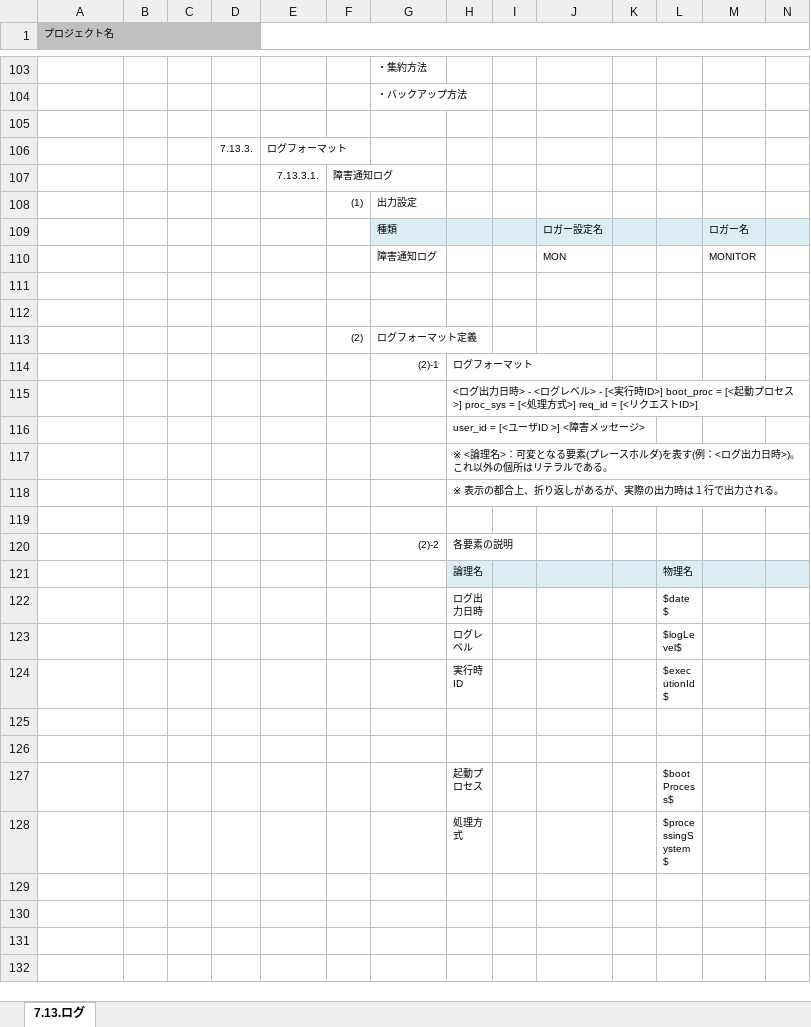
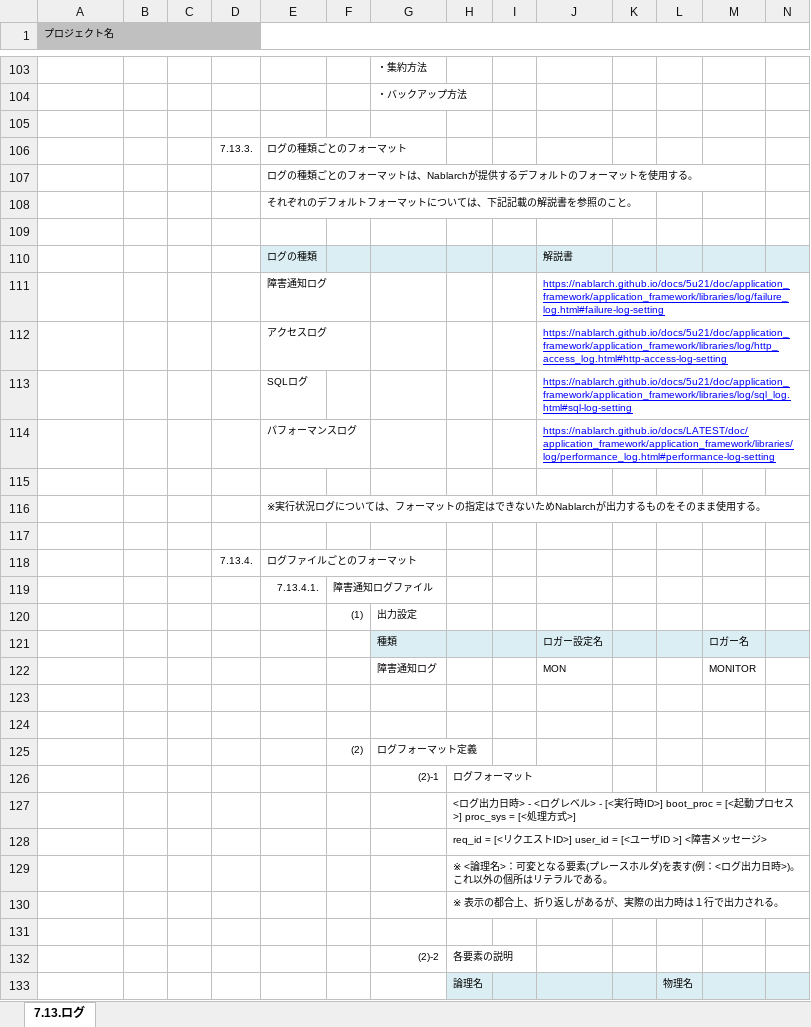
Before and after one commit to Fintan-contents/application-architecture-sample, an Excel workbook: nablarch_sample/アプリケーション方式設計書_7処理方式共通_7.13ログ.xlsx, sheet 7.13.ログ, drawn as a sheet; only a part is shown, gaps mark what is left out; the shorter side is filled out with more unchanged rows; values as stored, in another font and other column widths than the file's, no borders; addresses are those after the commit; rows hold the shown columns only; the diff covers the shown part only; the diff names each change by its address in the sheet, - before the commit and + after, or states it on an @@ line.

Commit message:
No.36 ログの種類ごとのフォーマットの説明とファイルごとのフォーマットの説明を分離

```diff
--- a/nablarch_sample/アプリケーション方式設計書_7処理方式共通_7.13ログ.xlsx (sheet 7.13.ログ)
+++ b/nablarch_sample/アプリケーション方式設計書_7処理方式共通_7.13ログ.xlsx (sheet 7.13.ログ)
-E106: ログフォーマット
+E106: ログの種類ごとのフォーマット
+row 107:  |  |  |  | ログの種類ごとのフォーマットは、Nablarchが提供するデフォルトのフォーマットを使用する。
+row 108:  |  |  |  | それぞれのデフォルトフォーマットについては、下記記載の解説書を参照のこと。
-row 109:  |  |  |  | 7.13.3.1. | 障害通知ログ
+row 109: (empty)
+row 110:  |  |  |  | ログの種類 |  |  |  |  | 解説書
+row 111:  |  |  |  | 障害通知ログ |  |  |  |  | https://nablarch.github.io/docs/5u21/doc/application_framework/application_framework/libraries/log/failure_log.html#failure-log-setting
+row 112:  |  |  |  | アクセスログ |  |  |  |  | https://nablarch.github.io/docs/5u21/doc/application_framework/application_framework/libraries/log/http_access_log.html#http-access-log-setting
+row 113:  |  |  |  | SQLログ |  |  |  |  | https://nablarch.github.io/docs/5u21/doc/application_framework/application_framework/libraries/log/sql_log.html#sql-log-setting
+row 114:  |  |  |  | パフォーマンスログ |  |  |  |  | https://nablarch.github.io/docs/LATEST/doc/application_framework/application_framework/libraries/log/performance_log.html#performance-log-setting
+row 115: (empty)
+row 116:  |  |  |  | ※実行状況ログについては、フォーマットの指定はできないためNablarchが出力するものをそのまま使用する。
+row 117: (empty)
+row 118:  |  |  | 7.13.4. | ログファイルごとのフォーマット
+row 119:  |  |  |  | 7.13.4.1. | 障害通知ログファイル
-H127: …理方式>] req_id = [<リクエストID>]
+H127: …理方式>]
-H128: user_id = [<ユーザID >] <障害メッセージ>
+H128: req_id = [<リクエストID>] user_id = [<ユーザID >] <障害メッセージ>
```
Also changed, not shown: 16 added rows, 101 removed rows, 35 moved rows and 10 edited cells elsewhere in this sheet, formulas that keep their value.
